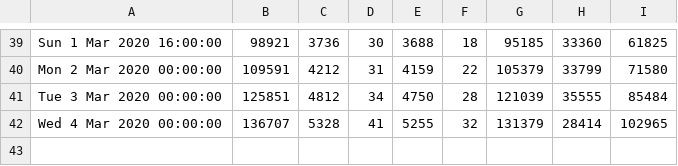
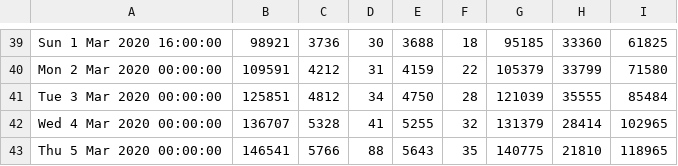
Before and after one commit to yusungchang/corona19korea.com, a CSV file: src/output/korea-corona19-data.csv, drawn as a sheet; only a part is shown, gaps mark what is left out; the diff names each change by its address in the sheet, - before the commit and + after, or states it on an @@ line.

```diff
--- a/src/output/korea-corona19-data.csv
+++ b/src/output/korea-corona19-data.csv
+row 43: Thu 5 Mar 2020 00:00:00 | 146541 | 5766 | 88 | 5643 | 35 | 140775 | 21810 | 118965
```
Also changed, not shown: src/output/gyunggi-corona19-data.csv, src/output/seoul-corona19-data.csv, 1 other file.
